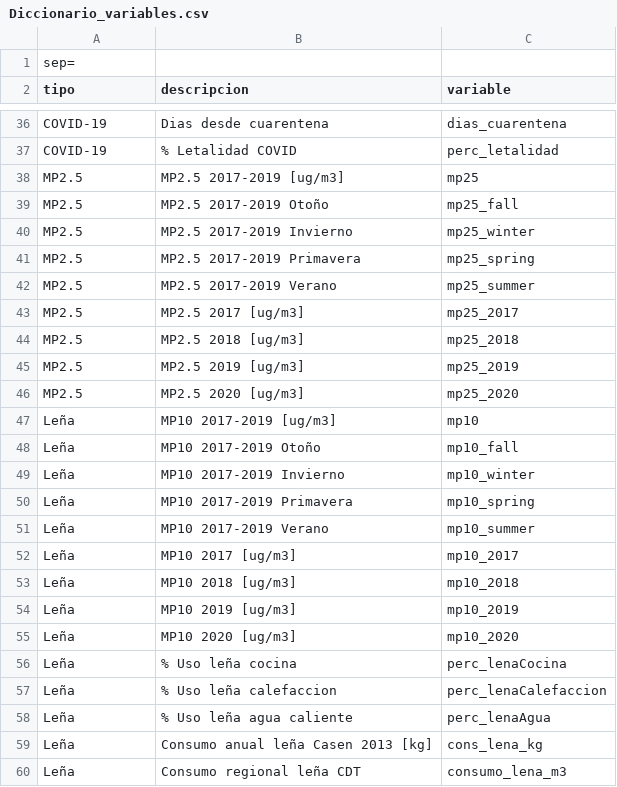
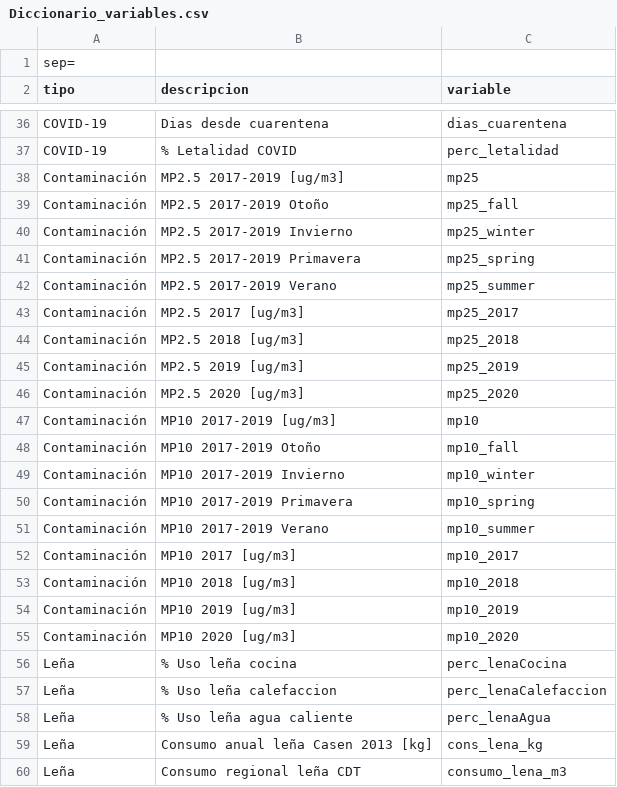
Before and after one commit to pmbusch/Analisis-COVID-MP2.5, a CSV file: Data/Data_Modelo/Diccionario_variables.csv, drawn as a sheet; only a part is shown, gaps mark what is left out; the diff covers the shown part only.

```diff
--- a/Data/Data_Modelo/Diccionario_variables.csv
+++ b/Data/Data_Modelo/Diccionario_variables.csv
@@ -37,20 +37,20 @@ sep=;
 "COVID-19";"% Letalidad COVID";"perc_letalidad"
-"MP2.5";"MP2.5 2017-2019 [ug/m3]";"mp25"
-"MP2.5";"MP2.5 2017-2019 Otoño";"mp25_fall"
-"MP2.5";"MP2.5 2017-2019 Invierno";"mp25_winter"
-"MP2.5";"MP2.5 2017-2019 Primavera";"mp25_spring"
-"MP2.5";"MP2.5 2017-2019 Verano";"mp25_summer"
-"MP2.5";"MP2.5 2017 [ug/m3]";"mp25_2017"
-"MP2.5";"MP2.5 2018 [ug/m3]";"mp25_2018"
-"MP2.5";"MP2.5 2019 [ug/m3]";"mp25_2019"
-"MP2.5";"MP2.5 2020 [ug/m3]";"mp25_2020"
-"Leña";"MP10 2017-2019 [ug/m3]";"mp10"
-"Leña";"MP10 2017-2019 Otoño";"mp10_fall"
-"Leña";"MP10 2017-2019 Invierno";"mp10_winter"
-"Leña";"MP10 2017-2019 Primavera";"mp10_spring"
-"Leña";"MP10 2017-2019 Verano";"mp10_summer"
-"Leña";"MP10 2017 [ug/m3]";"mp10_2017"
-"Leña";"MP10 2018 [ug/m3]";"mp10_2018"
-"Leña";"MP10 2019 [ug/m3]";"mp10_2019"
-"Leña";"MP10 2020 [ug/m3]";"mp10_2020"
+"Contaminación";"MP2.5 2017-2019 [ug/m3]";"mp25"
+"Contaminación";"MP2.5 2017-2019 Otoño";"mp25_fall"
+"Contaminación";"MP2.5 2017-2019 Invierno";"mp25_winter"
+"Contaminación";"MP2.5 2017-2019 Primavera";"mp25_spring"
+"Contaminación";"MP2.5 2017-2019 Verano";"mp25_summer"
+"Contaminación";"MP2.5 2017 [ug/m3]";"mp25_2017"
+"Contaminación";"MP2.5 2018 [ug/m3]";"mp25_2018"
+"Contaminación";"MP2.5 2019 [ug/m3]";"mp25_2019"
+"Contaminación";"MP2.5 2020 [ug/m3]";"mp25_2020"
+"Contaminación";"MP10 2017-2019 [ug/m3]";"mp10"
+"Contaminación";"MP10 2017-2019 Otoño";"mp10_fall"
+"Contaminación";"MP10 2017-2019 Invierno";"mp10_winter"
+"Contaminación";"MP10 2017-2019 Primavera";"mp10_spring"
+"Contaminación";"MP10 2017-2019 Verano";"mp10_summer"
+"Contaminación";"MP10 2017 [ug/m3]";"mp10_2017"
+"Contaminación";"MP10 2018 [ug/m3]";"mp10_2018"
+"Contaminación";"MP10 2019 [ug/m3]";"mp10_2019"
+"Contaminación";"MP10 2020 [ug/m3]";"mp10_2020"
 "Leña";"% Uso leña cocina";"perc_lenaCocina"
```
Also changed, not shown: 8 added rows elsewhere in this file, 4 other files.
